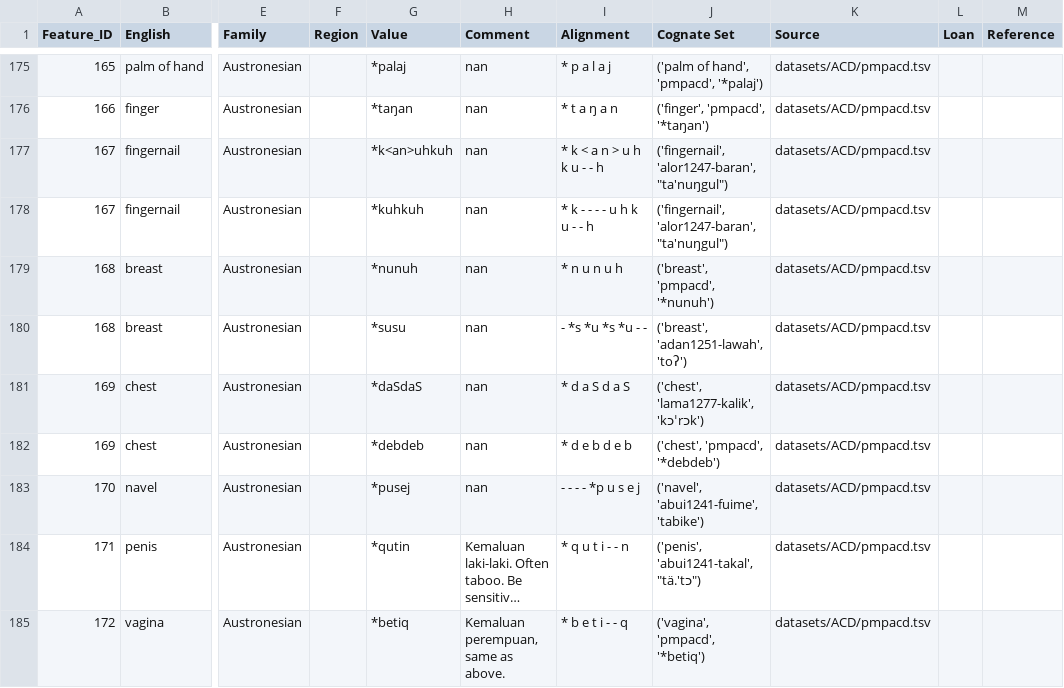
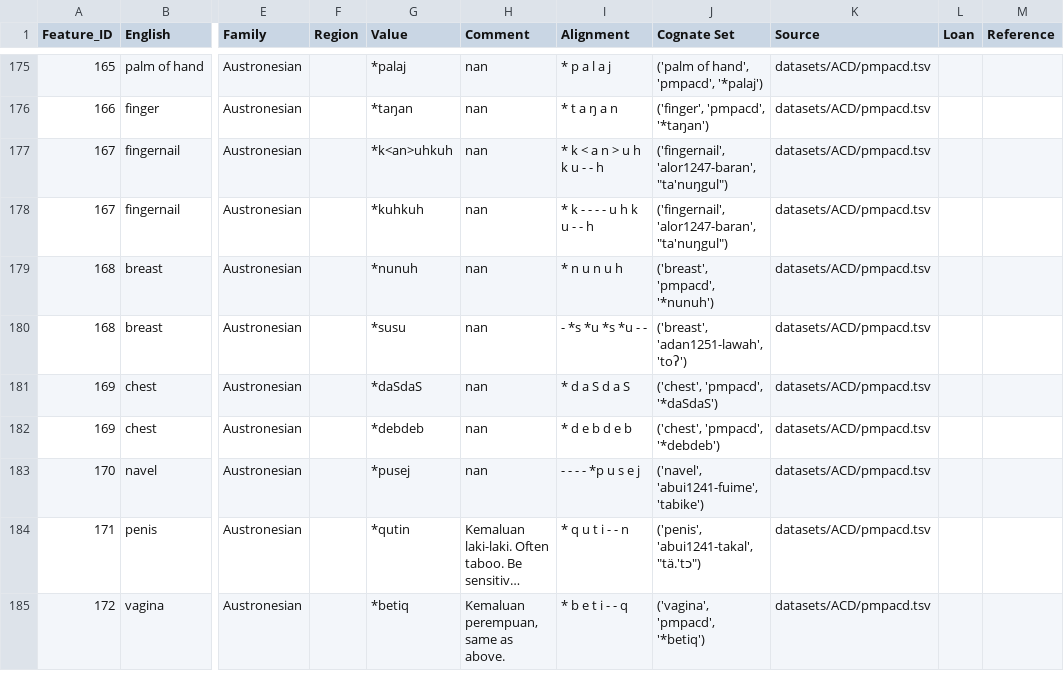
Before and after one commit to xrotwang/lexirumah-data, a TSV file: datasets/ACD/pmpacd.tsv, drawn as a sheet; only a part is shown, gaps mark what is left out; long unchanged cells end in …; the diff names each change by its address in the sheet, - before the commit and + after, or states it on an @@ line.

```diff
--- a/datasets/ACD/pmpacd.tsv
+++ b/datasets/ACD/pmpacd.tsv
-J181 (Cognate Set): ('chest', 'lama1277-kalik', 'kɔˈrɔk')
+J181 (Cognate Set): ('chest', 'pmpacd', '*daSdaS')
```
Also changed, not shown: datasets/Kedang-Léuwayang.tsv, datasets/hwamk20150514wordlist.tsv, 11 other files.
